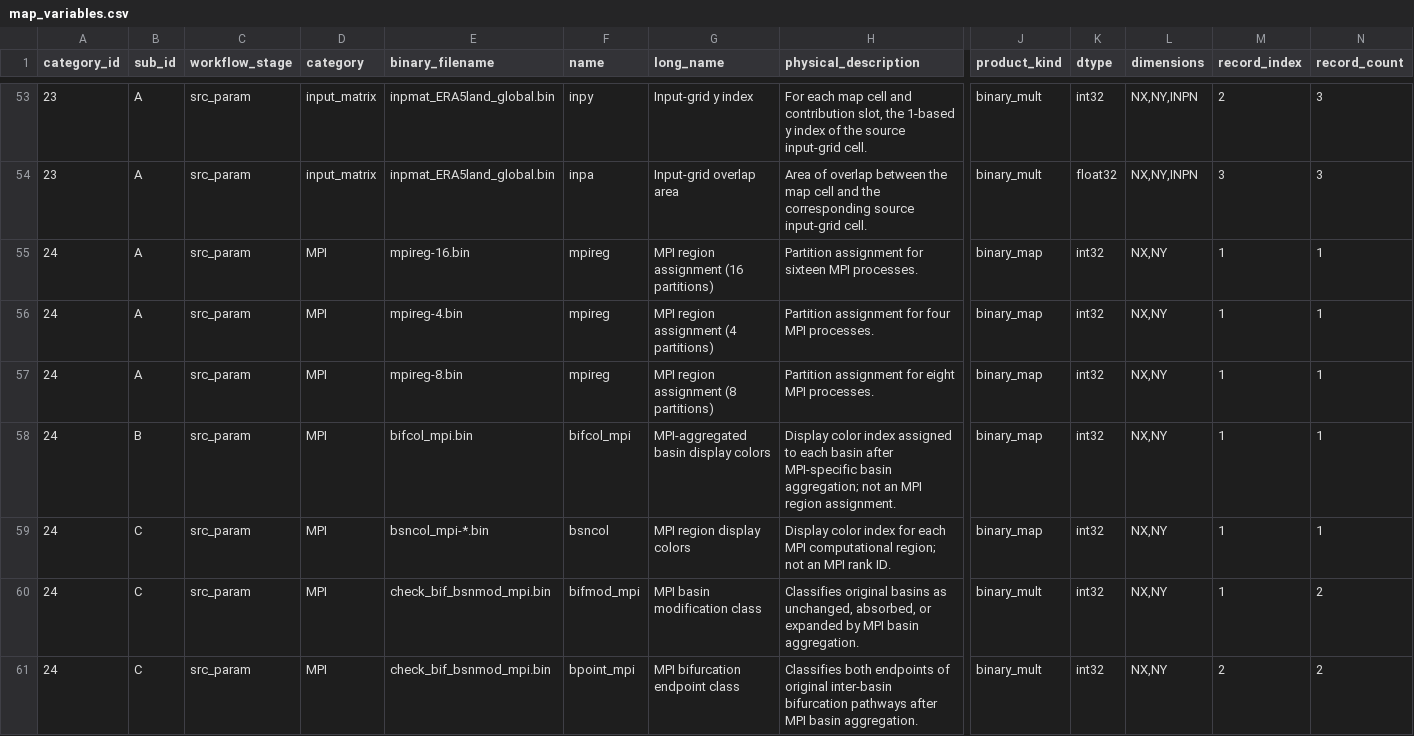
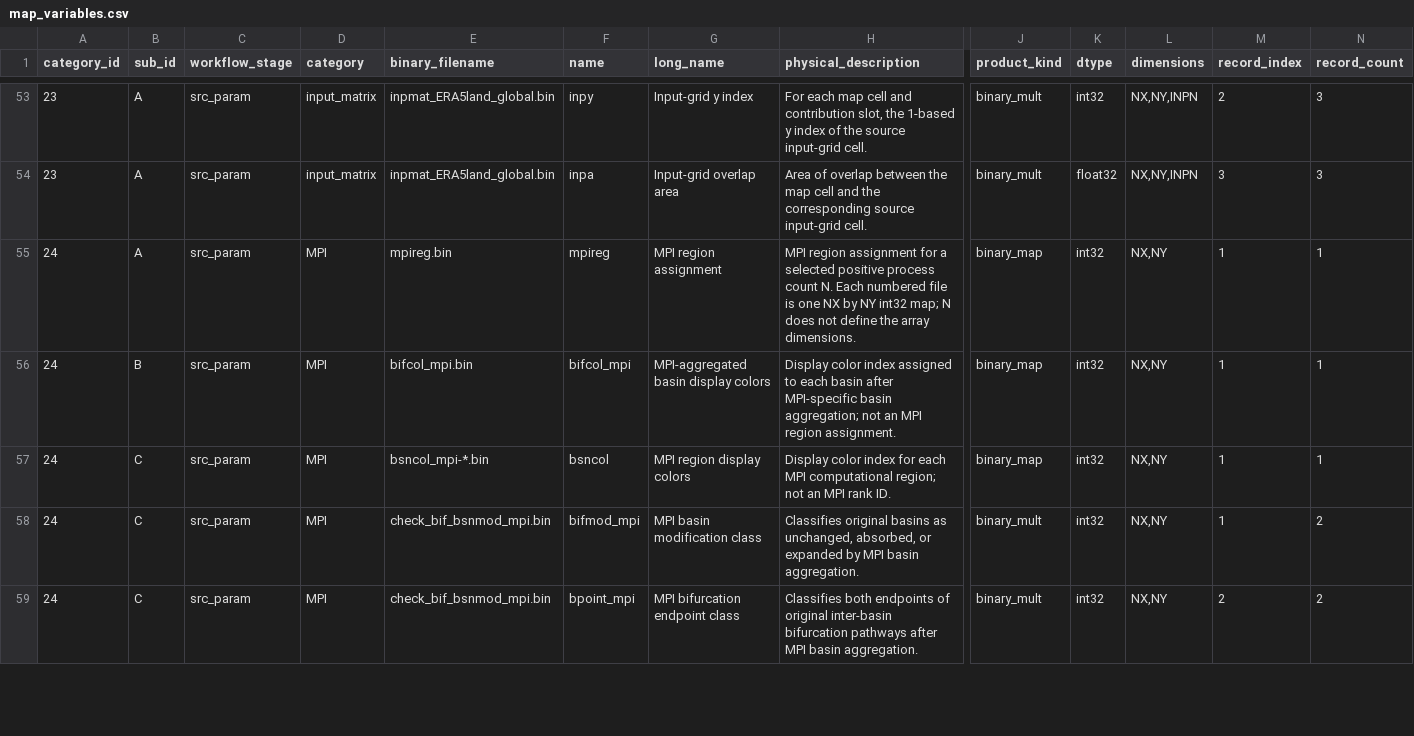
Before and after one commit to global-hydrodynamics/cmf_v5_beta, a CSV file: variable_table/map_variables.csv, drawn as a sheet; only a part is shown, gaps mark what is left out; removed rows and columns are numbered as before the commit, all else as after; rows hold the shown columns only; the diff names each change by its address in the sheet, - before the commit and + after, or states it on an @@ line.

Commit message:
Support MPI-region variants in standard map NetCDF conversion

```diff
--- a/variable_table/map_variables.csv
+++ b/variable_table/map_variables.csv
-row 55: 24 | A | src_param | MPI | mpireg-16.bin | mpireg | MPI region assignment (16 partitions) | Partition assignment for sixteen MPI processes. | binary_map | int32 | NX,NY | 1 | 1
-row 56: 24 | A | src_param | MPI | mpireg-4.bin | mpireg | MPI region assignment (4 partitions) | Partition assignment for four MPI processes. | binary_map | int32 | NX,NY | 1 | 1
-E55 (binary_filename): mpireg-8.bin
+E55 (binary_filename): mpireg.bin
-G55 (long_name): MPI region assignment (8 partitions)
+G55 (long_name): MPI region assignment
-H55 (physical_description): Partition assignment for eight MPI processes.
+H55 (physical_description): MPI region assignment for a selected positive process count N. Each numbered file is one NX by NY int32 map; N does not define the array dimensions.
```
Also changed, not shown: research/development_tasks.csv, research/events.csv, 15 other files.
